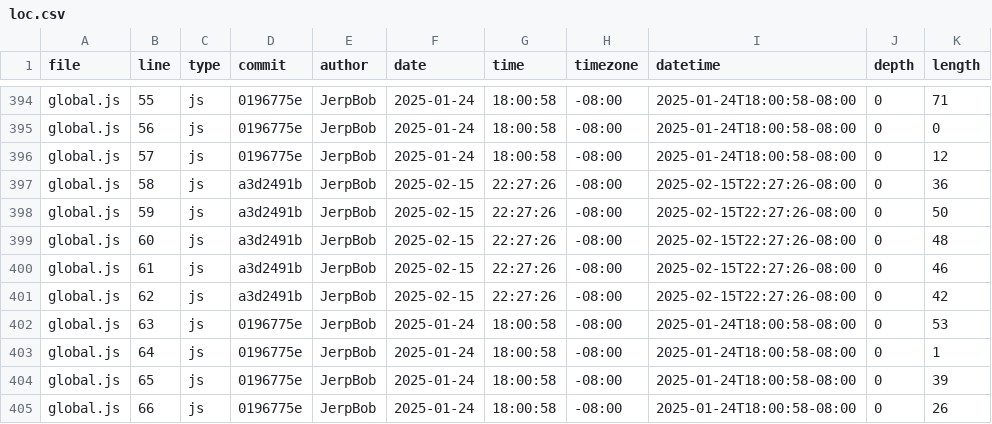
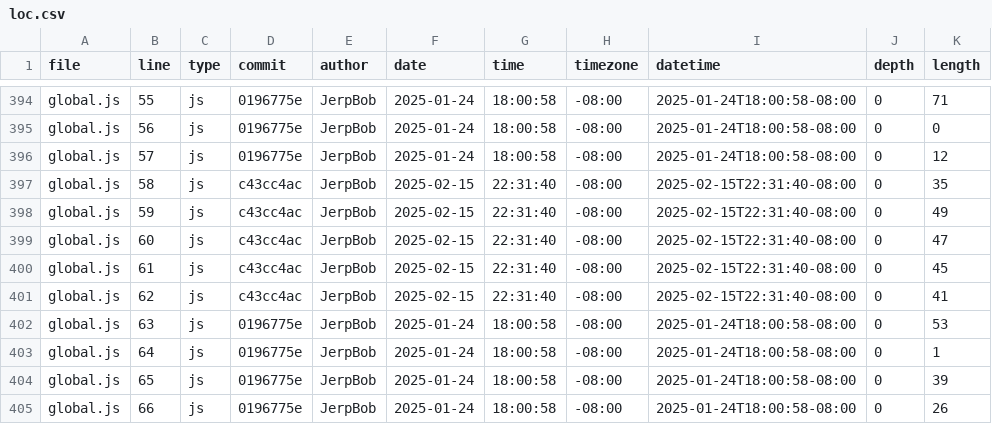
Before and after one commit to Jerpbob/portfolio, a CSV file: meta/loc.csv, drawn as a sheet; only a part is shown, gaps mark what is left out.

```diff
--- a/meta/loc.csv
+++ b/meta/loc.csv
@@ -396,7 +396,7 @@ global.js,56,js,0196775e,JerpBob,2025-01-24,18:00:58,-08:00,2025-01-24T18:00:58-
 global.js,57,js,0196775e,JerpBob,2025-01-24,18:00:58,-08:00,2025-01-24T18:00:58-08:00,0,12
-global.js,58,js,a3d2491b,JerpBob,2025-02-15,22:27:26,-08:00,2025-02-15T22:27:26-08:00,0,36
-global.js,59,js,a3d2491b,JerpBob,2025-02-15,22:27:26,-08:00,2025-02-15T22:27:26-08:00,0,50
-global.js,60,js,a3d2491b,JerpBob,2025-02-15,22:27:26,-08:00,2025-02-15T22:27:26-08:00,0,48
-global.js,61,js,a3d2491b,JerpBob,2025-02-15,22:27:26,-08:00,2025-02-15T22:27:26-08:00,0,46
-global.js,62,js,a3d2491b,JerpBob,2025-02-15,22:27:26,-08:00,2025-02-15T22:27:26-08:00,0,42
+global.js,58,js,c43cc4ac,JerpBob,2025-02-15,22:31:40,-08:00,2025-02-15T22:31:40-08:00,0,35
+global.js,59,js,c43cc4ac,JerpBob,2025-02-15,22:31:40,-08:00,2025-02-15T22:31:40-08:00,0,49
+global.js,60,js,c43cc4ac,JerpBob,2025-02-15,22:31:40,-08:00,2025-02-15T22:31:40-08:00,0,47
+global.js,61,js,c43cc4ac,JerpBob,2025-02-15,22:31:40,-08:00,2025-02-15T22:31:40-08:00,0,45
+global.js,62,js,c43cc4ac,JerpBob,2025-02-15,22:31:40,-08:00,2025-02-15T22:31:40-08:00,0,41
 global.js,63,js,0196775e,JerpBob,2025-01-24,18:00:58,-08:00,2025-01-24T18:00:58-08:00,0,53
```
